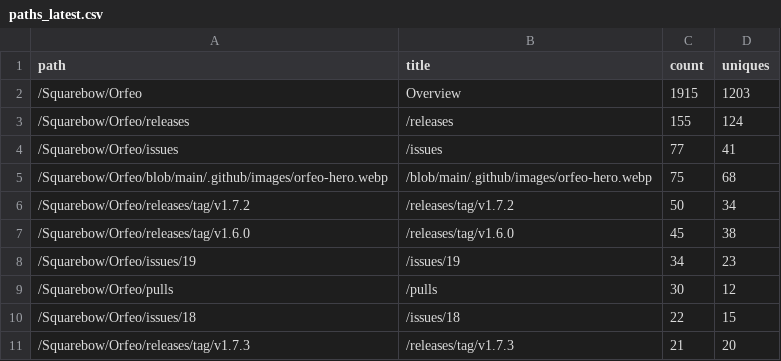
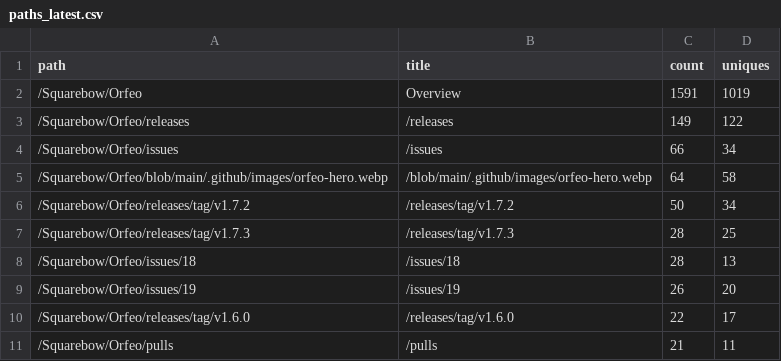
Before and after one commit to Squarebow/Orfeo, a CSV file: data/paths_latest.csv, drawn as a sheet.

```diff
--- a/data/paths_latest.csv
+++ b/data/paths_latest.csv
@@ -1,11 +1,11 @@
 path,title,count,uniques
-/Squarebow/Orfeo,Overview,1915,1203
-/Squarebow/Orfeo/releases,/releases,155,124
-/Squarebow/Orfeo/issues,/issues,77,41
-/Squarebow/Orfeo/blob/main/.github/images/orfeo-hero.webp,/blob/main/.github/images/orfeo-hero.webp,75,68
+/Squarebow/Orfeo,Overview,1591,1019
+/Squarebow/Orfeo/releases,/releases,149,122
+/Squarebow/Orfeo/issues,/issues,66,34
+/Squarebow/Orfeo/blob/main/.github/images/orfeo-hero.webp,/blob/main/.github/images/orfeo-hero.webp,64,58
 /Squarebow/Orfeo/releases/tag/v1.7.2,/releases/tag/v1.7.2,50,34
-/Squarebow/Orfeo/releases/tag/v1.6.0,/releases/tag/v1.6.0,45,38
-/Squarebow/Orfeo/issues/19,/issues/19,34,23
-/Squarebow/Orfeo/pulls,/pulls,30,12
-/Squarebow/Orfeo/issues/18,/issues/18,22,15
-/Squarebow/Orfeo/releases/tag/v1.7.3,/releases/tag/v1.7.3,21,20
+/Squarebow/Orfeo/releases/tag/v1.7.3,/releases/tag/v1.7.3,28,25
+/Squarebow/Orfeo/issues/18,/issues/18,28,13
+/Squarebow/Orfeo/issues/19,/issues/19,26,20
+/Squarebow/Orfeo/releases/tag/v1.6.0,/releases/tag/v1.6.0,22,17
+/Squarebow/Orfeo/pulls,/pulls,21,11
```
Also changed, not shown: data/clones.csv, data/downloads.csv, 4 other files.
